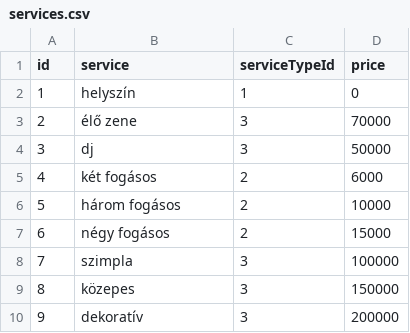
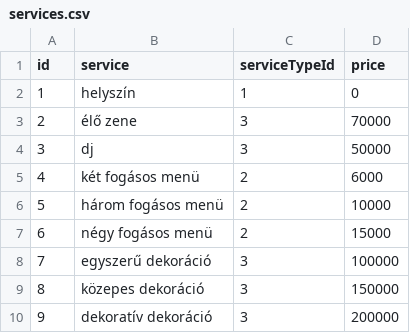
Before and after one commit to Szidivagyok/RendezvenySzervezo, a CSV file: server/database/csv/services.csv, drawn as a sheet.

Commit message:
client store,service

```diff
--- a/server/database/csv/services.csv
+++ b/server/database/csv/services.csv
@@ -4,7 +4,7 @@ id;service;serviceTypeId;price
 3;dj;3;50000
-4;két fogásos;2;6000
-5;három fogásos;2;10000
-6;négy fogásos;2;15000
-7;szimpla;3;100000
-8;közepes;3;150000
-9;dekoratív;3;200000
+4;két fogásos menü;2;6000
+5;három fogásos menü;2;10000
+6;négy fogásos menü;2;15000
+7;egyszerű dekoráció;3;100000
+8;közepes dekoráció;3;150000
+9;dekoratív dekoráció;3;200000
```
Also changed, not shown: 16 other files.
